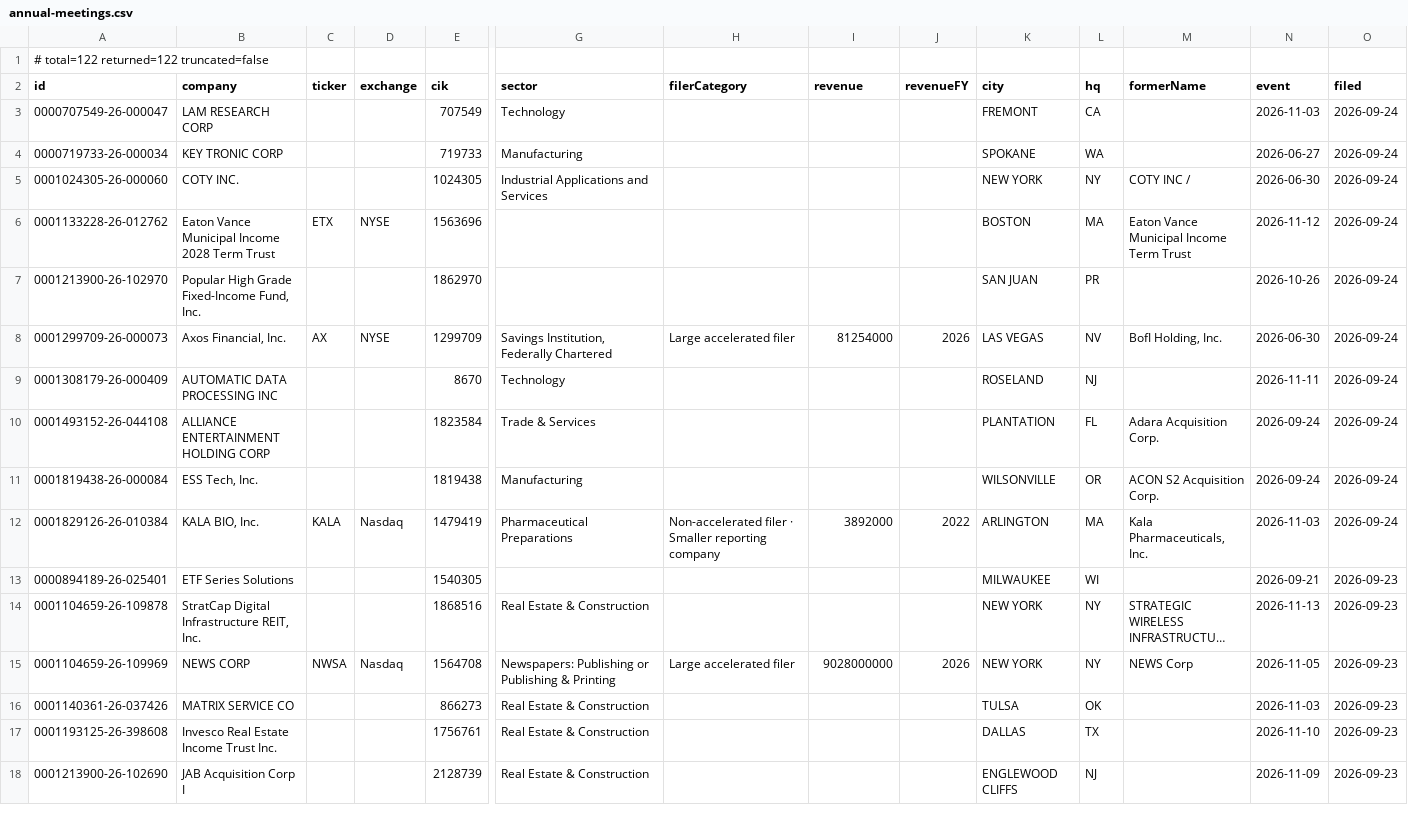
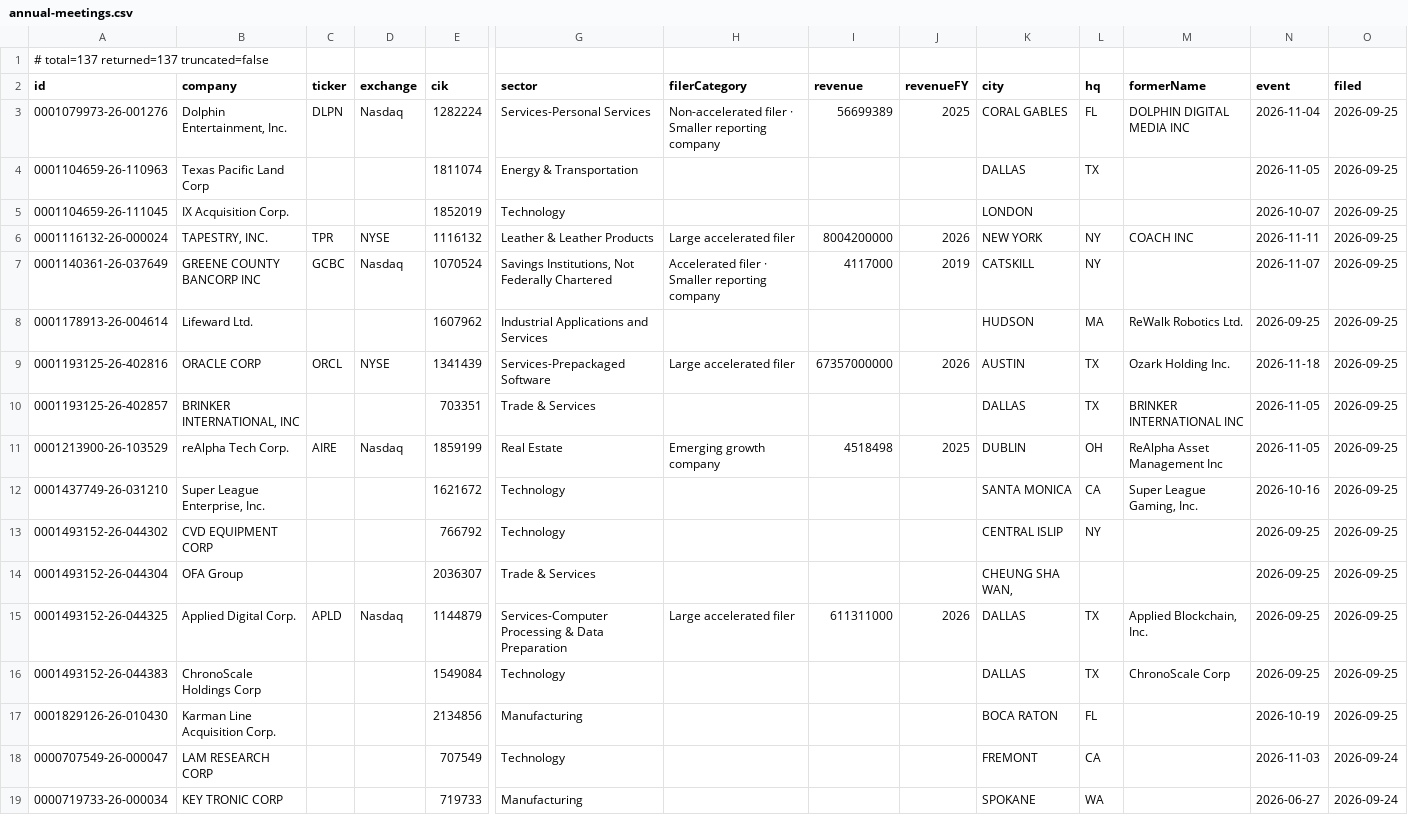
Before and after one commit to HuangGoodmanAgency/filing-boards, a CSV file: data/annual-meetings.csv, drawn as a sheet; only a part is shown, gaps mark what is left out; the shorter side is filled out with more unchanged rows; long unchanged cells end in …; rows hold the shown columns only; the diff names each change by its address in the sheet, - before the commit and + after, or states it on an @@ line.

```diff
--- a/data/annual-meetings.csv
+++ b/data/annual-meetings.csv
-A1 (id): # total=122 returned=122 truncated=false
+A1 (id): # total=137 returned=137 truncated=false
+row 3: 0001079973-26-001276 | Dolphin Entertainment, Inc. | DLPN | Nasdaq | 1282224 | Services-Personal Services | Non-accelerated filer · Smaller reporting company | 56699389 | 2025 | CORAL GABLES | FL | DOLPHIN DIGITAL MEDIA INC | 2026-11-04 | 2026-09-25
+row 4: 0001104659-26-110963 | Texas Pacific Land Corp |  |  | 1811074 | Energy & Transportation |  |  |  | DALLAS | TX |  | 2026-11-05 | 2026-09-25
+row 5: 0001104659-26-111045 | IX Acquisition Corp. |  |  | 1852019 | Technology |  |  |  | LONDON |  |  | 2026-10-07 | 2026-09-25
+row 6: 0001116132-26-000024 | TAPESTRY, INC. | TPR | NYSE | 1116132 | Leather & Leather Products | Large accelerated filer | 8004200000 | 2026 | NEW YORK | NY | COACH INC | 2026-11-11 | 2026-09-25
+row 7: 0001140361-26-037649 | GREENE COUNTY BANCORP INC | GCBC | Nasdaq | 1070524 | Savings Institutions, Not Federally Chartered | Accelerated filer · Smaller reporting company | 4117000 | 2019 | CATSKILL | NY |  | 2026-11-07 | 2026-09-25
+row 8: 0001178913-26-004614 | Lifeward Ltd. |  |  | 1607962 | Industrial Applications and Services |  |  |  | HUDSON | MA | ReWalk Robotics Ltd. | 2026-09-25 | 2026-09-25
+row 9: 0001193125-26-402816 | ORACLE CORP | ORCL | NYSE | 1341439 | Services-Prepackaged Software | Large accelerated filer | 67357000000 | 2026 | AUSTIN | TX | Ozark Holding Inc. | 2026-11-18 | 2026-09-25
+row 10: 0001193125-26-402857 | BRINKER INTERNATIONAL, INC |  |  | 703351 | Trade & Services |  |  |  | DALLAS | TX | BRINKER INTERNATIONAL INC | 2026-11-05 | 2026-09-25
+row 11: 0001213900-26-103529 | reAlpha Tech Corp. | AIRE | Nasdaq | 1859199 | Real Estate | Emerging growth company | 4518498 | 2025 | DUBLIN | OH | ReAlpha Asset Management Inc | 2026-11-05 | 2026-09-25
+row 12: 0001437749-26-031210 | Super League Enterprise, Inc. |  |  | 1621672 | Technology |  |  |  | SANTA MONICA | CA | Super League Gaming, Inc. | 2026-10-16 | 2026-09-25
+row 13: 0001493152-26-044302 | CVD EQUIPMENT CORP |  |  | 766792 | Technology |  |  |  | CENTRAL ISLIP | NY |  | 2026-09-25 | 2026-09-25
+row 14: 0001493152-26-044304 | OFA Group |  |  | 2036307 | Trade & Services |  |  |  | CHEUNG SHA WAN, |  |  | 2026-09-25 | 2026-09-25
+row 15: 0001493152-26-044325 | Applied Digital Corp. | APLD | Nasdaq | 1144879 | Services-Computer Processing & Data Preparation | Large accelerated filer | 611311000 | 2026 | DALLAS | TX | Applied Blockchain, Inc. | 2026-09-25 | 2026-09-25
+row 16: 0001493152-26-044383 | ChronoScale Holdings Corp |  |  | 1549084 | Technology |  |  |  | DALLAS | TX | ChronoScale Corp | 2026-09-25 | 2026-09-25
+row 17: 0001829126-26-010430 | Karman Line Acquisition Corp. |  |  | 2134856 | Manufacturing |  |  |  | BOCA RATON | FL |  | 2026-10-19 | 2026-09-25
```
Also changed, not shown: data/auditor-watch.csv, data/charter-amendments.csv, 19 other files.
